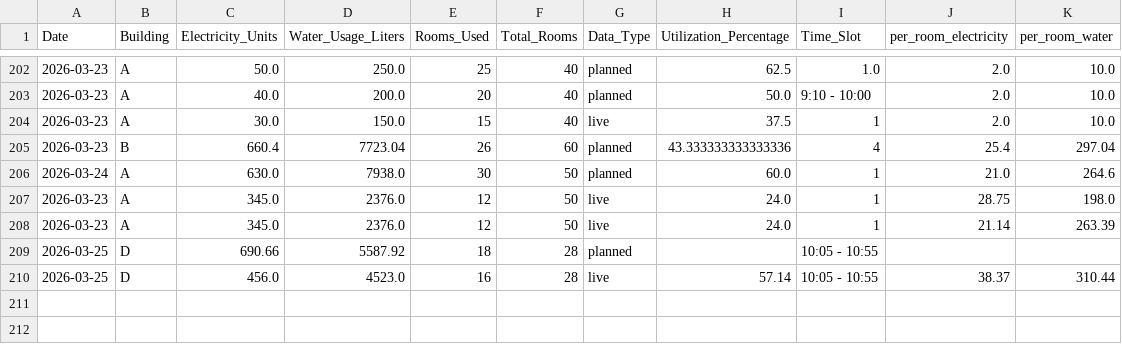
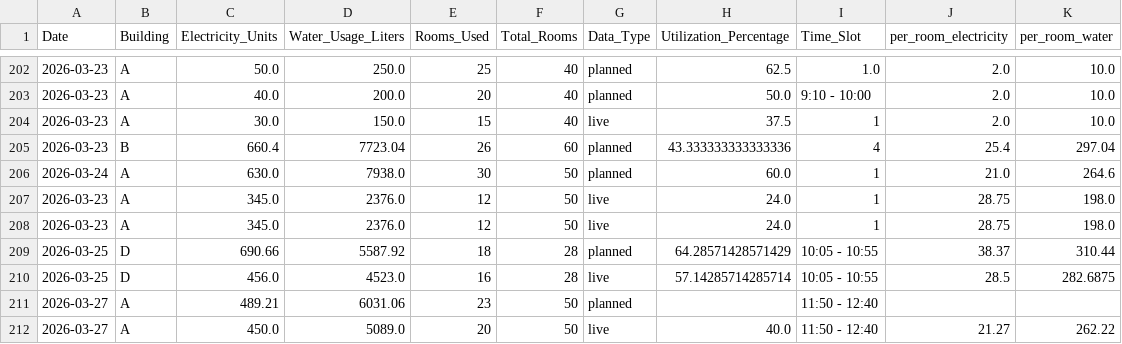
Before and after one commit to saksham998-png/Smart-Campus-Resource-Optimization-System-Using-Data-Analytics-and-Automation, a CSV file: campus_data.csv, drawn as a sheet; only a part is shown, gaps mark what is left out.

Commit message:
Pushed remaining changed

```diff
--- a/campus_data.csv
+++ b/campus_data.csv
@@ -207,4 +207,6 @@ Date,Building,Electricity_Units,Water_Usage_Liters,Rooms_Used,Total_Rooms,Data_T
 2026-03-23,A,345.0,2376.0,12,50,live,24.0,1,28.75,198.0
-2026-03-23,A,345.0,2376.0,12,50,live,24.0,1,21.14,263.39
-2026-03-25,D,690.66,5587.92,18,28,planned,,10:05 - 10:55,,
-2026-03-25,D,456.0,4523.0,16,28,live,57.14,10:05 - 10:55,38.37,310.44
+2026-03-23,A,345.0,2376.0,12,50,live,24.0,1,28.75,198.0
+2026-03-25,D,690.66,5587.92,18,28,planned,64.28571428571429,10:05 - 10:55,38.37,310.44
+2026-03-25,D,456.0,4523.0,16,28,live,57.14285714285714,10:05 - 10:55,28.5,282.6875
+2026-03-27,A,489.21,6031.06,23,50,planned,,11:50 - 12:40,,
+2026-03-27,A,450.0,5089.0,20,50,live,40.0,11:50 - 12:40,21.27,262.22
```
